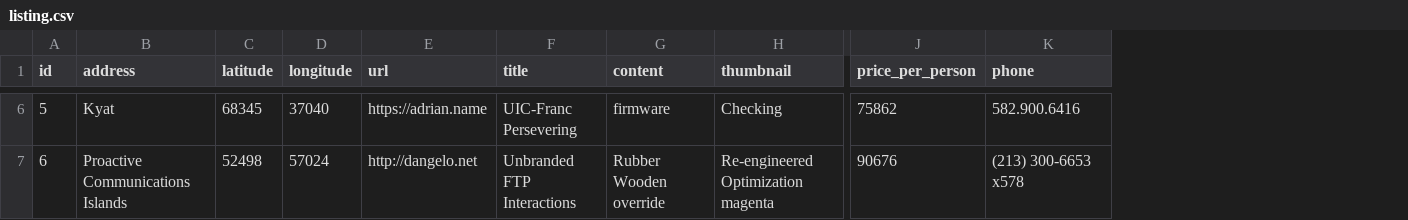
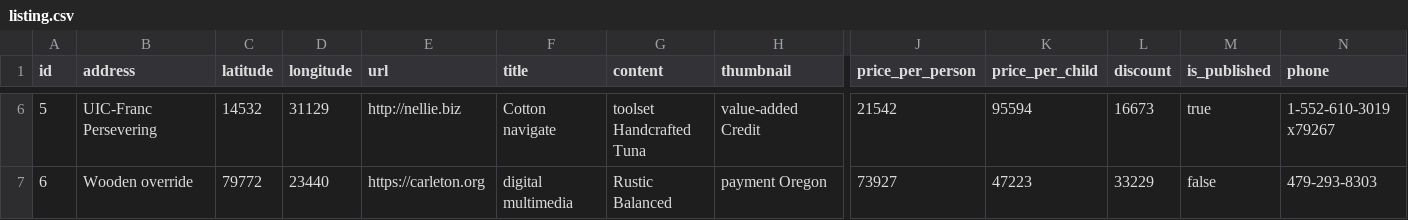
Before and after one commit to campsitesindia/campsites-backend, a CSV file: src/main/resources/config/liquibase/fake-data/listing.csv, drawn as a sheet; only a part is shown, gaps mark what is left out; addresses are those after the commit; the diff covers the shown part only; the diff names each change by its address in the sheet, - before the commit and + after, or states it on an @@ line.

```diff
--- a/src/main/resources/config/liquibase/fake-data/listing.csv
+++ b/src/main/resources/config/liquibase/fake-data/listing.csv
+column K (price_per_child), rows 6-7: 95594 | 47223
+column L (discount), rows 6-7: 16673 | 33229
+column M (is_published), rows 6-7: true | false
-B6 (address): Kyat
+B6 (address): UIC-Franc Persevering
-C6 (latitude): 68345
+C6 (latitude): 14532
-D6 (longitude): 37040
+D6 (longitude): 31129
-E6 (url): https://adrian.name
+E6 (url): http://nellie.biz
-F6 (title): UIC-Franc Persevering
+F6 (title): Cotton navigate
-G6 (content): firmware
+G6 (content): toolset Handcrafted Tuna
-H6 (thumbnail): Checking
+H6 (thumbnail): value-added Credit
-J6 (price_per_person): 75862
+J6 (price_per_person): 21542
-N6 (phone): 582.900.6416
+N6 (phone): 1-552-610-3019 x79267
-B7 (address): Proactive Communications Islands
+B7 (address): Wooden override
-C7 (latitude): 52498
+C7 (latitude): 79772
-D7 (longitude): 57024
+D7 (longitude): 23440
-E7 (url): http://dangelo.net
+E7 (url): https://carleton.org
-F7 (title): Unbranded FTP Interactions
+F7 (title): digital multimedia
-G7 (content): Rubber Wooden override
+G7 (content): Rustic Balanced
-H7 (thumbnail): Re-engineered Optimization magenta
+H7 (thumbnail): payment Oregon
-J7 (price_per_person): 90676
+J7 (price_per_person): 73927
-N7 (phone): (213) 300-6653 x578
+N7 (phone): 479-293-8303
```
Also changed, not shown: 140 edited cells elsewhere in this file, src/main/resources/config/liquibase/fake-data/bookings.csv, src/main/resources/config/liquibase/fake-data/features.csv, 40 other files.
